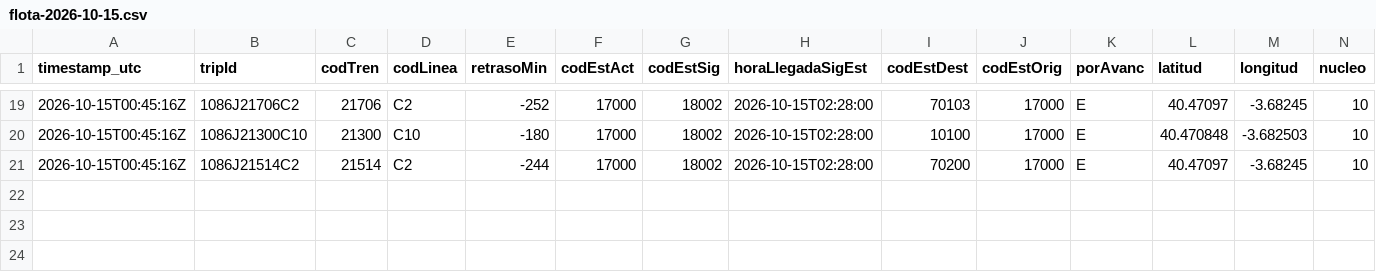
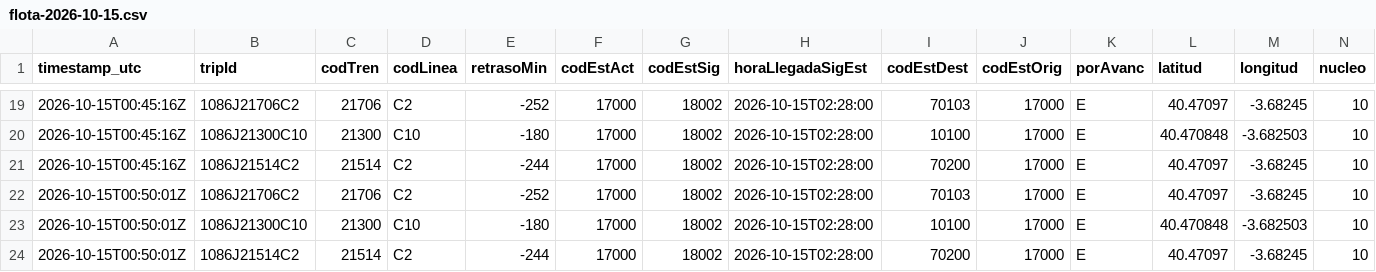
Before and after one commit to josernalist/renfe-cercanias, a CSV file: data/2026/10/flota-2026-10-15.csv, drawn as a sheet; only a part is shown, gaps mark what is left out; rows hold the shown columns only; the diff names each change by its address in the sheet, - before the commit and + after, or states it on an @@ line.

```diff
--- a/data/2026/10/flota-2026-10-15.csv
+++ b/data/2026/10/flota-2026-10-15.csv
+row 22: 2026-10-15T00:50:01Z | 1086J21706C2 | 21706 | C2 | -252 | 17000 | 18002 | 2026-10-15T02:28:00 | 70103 | 17000 | E | 40.47097 | -3.68245 | 10
+row 23: 2026-10-15T00:50:01Z | 1086J21300C10 | 21300 | C10 | -180 | 17000 | 18002 | 2026-10-15T02:28:00 | 10100 | 17000 | E | 40.470848 | -3.682503 | 10
+row 24: 2026-10-15T00:50:01Z | 1086J21514C2 | 21514 | C2 | -244 | 17000 | 18002 | 2026-10-15T02:28:00 | 70200 | 17000 | E | 40.47097 | -3.68245 | 10
```
